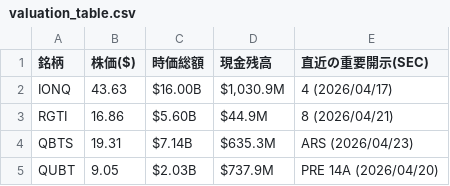
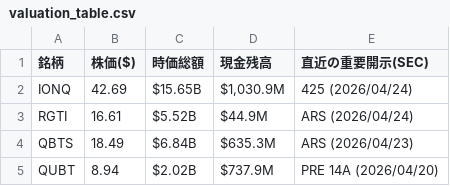
Before and after one commit to navigator-cmyk/stock-bot, a CSV file: valuation_table.csv, drawn as a sheet.

```diff
--- a/valuation_table.csv
+++ b/valuation_table.csv
@@ -1,5 +1,5 @@
 銘柄,株価($),時価総額,現金残高,直近の重要開示(SEC)
-IONQ,43.63,$16.00B,"$1,030.9M",4 (2026/04/17)
-RGTI,16.86,$5.60B,$44.9M,8 (2026/04/21)
-QBTS,19.31,$7.14B,$635.3M,ARS (2026/04/23)
-QUBT,9.05,$2.03B,$737.9M,PRE 14A (2026/04/20)
+IONQ,42.69,$15.65B,"$1,030.9M",425 (2026/04/24)
+RGTI,16.61,$5.52B,$44.9M,ARS (2026/04/24)
+QBTS,18.49,$6.84B,$635.3M,ARS (2026/04/23)
+QUBT,8.94,$2.02B,$737.9M,PRE 14A (2026/04/20)
```
Also changed, not shown: latest_prices.csv, 4 other files.
